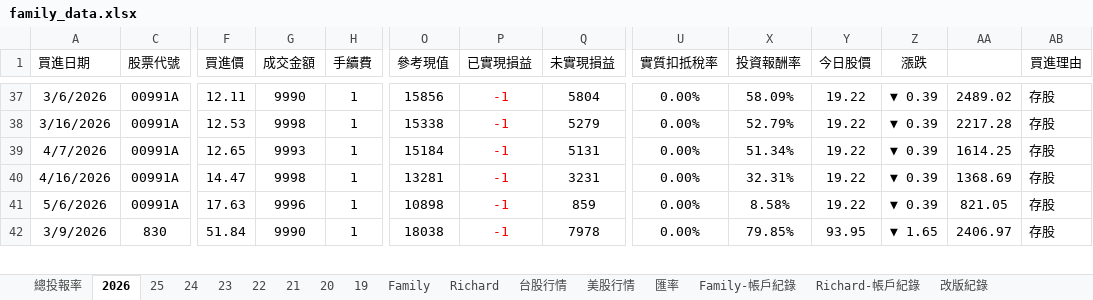
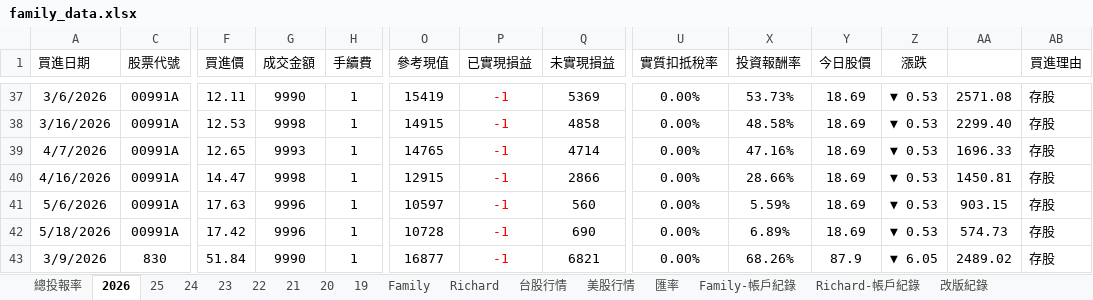
Before and after one commit to even182/family-streamlit-dashboard, an Excel workbook: data/family_data.xlsx, sheet 2026, drawn as a sheet; only a part is shown, gaps mark what is left out; values as stored, in another font and other column widths than the file's, no borders; conditional formats not drawn; addresses are those after the commit; rows hold the shown columns only; the diff covers the shown part only; the diff names each change by its address in the sheet, - before the commit and + after, or states it on an @@ line.

```diff
--- a/data/family_data.xlsx (sheet 2026)
+++ b/data/family_data.xlsx (sheet 2026)
-O37 (參考現值): 15856
+O37 (參考現值): 15419
-Q37 (未實現損益): 5804
+Q37 (未實現損益): 5369
-X37 (投資報酬率): 58.09%
+X37 (投資報酬率): 53.73%
-Y37:Y41 (今日股價): 19.22
+Y37:Y41 (今日股價): 18.69
-Z37:Z41 (漲跌): ▼ 0.39
+Z37:Z41 (漲跌): ▼ 0.53
-AA37: 2489.02
+AA37: 2571.08
-O38 (參考現值): 15338
+O38 (參考現值): 14915
-Q38 (未實現損益): 5279
+Q38 (未實現損益): 4858
-X38 (投資報酬率): 52.79%
+X38 (投資報酬率): 48.58%
-AA38: 2217.28
+AA38: 2299.40
-O39 (參考現值): 15184
+O39 (參考現值): 14765
-Q39 (未實現損益): 5131
+Q39 (未實現損益): 4714
-X39 (投資報酬率): 51.34%
+X39 (投資報酬率): 47.16%
-AA39: 1614.25
+AA39: 1696.33
-O40 (參考現值): 13281
+O40 (參考現值): 12915
-Q40 (未實現損益): 3231
+Q40 (未實現損益): 2866
-X40 (投資報酬率): 32.31%
+X40 (投資報酬率): 28.66%
-AA40: 1368.69
+AA40: 1450.81
-O41 (參考現值): 10898
+O41 (參考現值): 10597
-Q41 (未實現損益): 859
+Q41 (未實現損益): 560
-X41 (投資報酬率): 8.58%
+X41 (投資報酬率): 5.59%
-AA41: 821.05
+AA41: 903.15
+row 42: 5/18/2026 | 00991A | 17.42 | 9996 | 1 | 10728 | -1 | 690 | 0.00% | 6.89% | 18.69 | ▼ 0.53 | 574.73 | 存股
-O43 (參考現值): 18038
+O43 (參考現值): 16877
-Q43 (未實現損益): 7978
+Q43 (未實現損益): 6821
-X43 (投資報酬率): 79.85%
+X43 (投資報酬率): 68.26%
-Y43 (今日股價): 93.95
+Y43 (今日股價): 87.9
-Z43 (漲跌): ▼ 1.65
+Z43 (漲跌): ▼ 6.05
-AA43: 2406.97
+AA43: 2489.02
```
Also changed, not shown: 12 added rows, 10 removed rows, 200 edited cells and cell formats elsewhere in this sheet, sheet 台股行情, sheet Family, sheet Richard, sheet 21, sheet 25, sheet 24, 5 more sheets, formulas that keep their value, hidden cells, charts or pictures.
